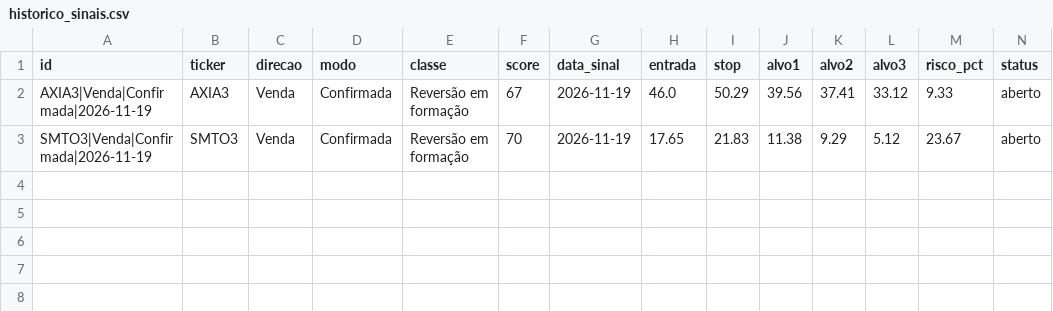
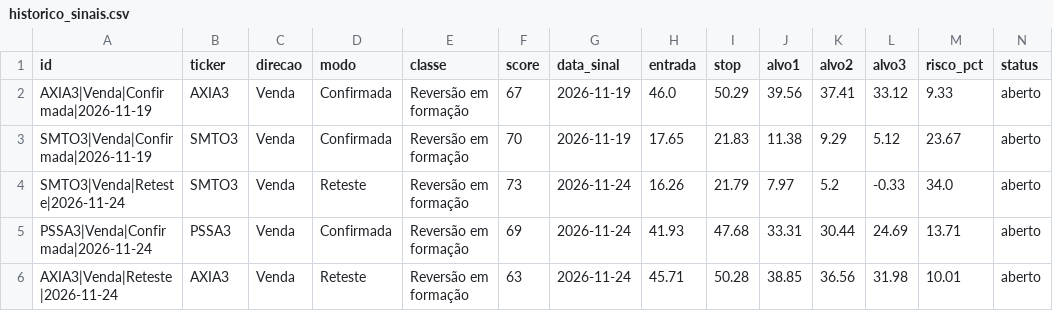
Before and after one commit to Leandro-Bascka/Reversoes_pivot_Bascka, a CSV file: data/historico_sinais.csv, drawn as a sheet; only a part is shown; rows hold the shown columns only; the diff names each change by its address in the sheet, - before the commit and + after, or states it on an @@ line.

```diff
--- a/data/historico_sinais.csv
+++ b/data/historico_sinais.csv
+row 4: SMTO3|Venda|Reteste|2026-11-24 | SMTO3 | Venda | Reteste | Reversão em formação | 73 | 2026-11-24 | 16.26 | 21.79 | 7.97 | 5.2 | -0.33 | 34.0 | aberto
+row 5: PSSA3|Venda|Confirmada|2026-11-24 | PSSA3 | Venda | Confirmada | Reversão em formação | 69 | 2026-11-24 | 41.93 | 47.68 | 33.31 | 30.44 | 24.69 | 13.71 | aberto
+row 6: AXIA3|Venda|Reteste|2026-11-24 | AXIA3 | Venda | Reteste | Reversão em formação | 63 | 2026-11-24 | 45.71 | 50.28 | 38.85 | 36.56 | 31.98 | 10.01 | aberto
```
